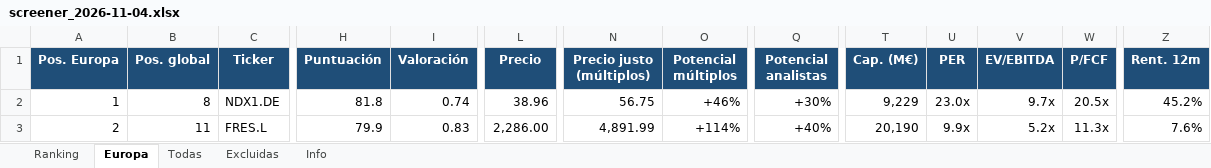
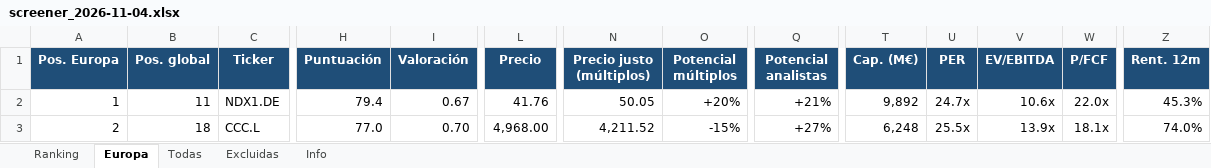
Before and after one commit to josecossi/Screener, an Excel workbook: resultados/screener_2026-11-04.xlsx, sheet Europa, drawn as a sheet; only a part is shown, gaps mark what is left out; values as stored, in another font and other column widths than the file's, no borders; the diff covers the shown part only; the diff names each change by its address in the sheet, - before the commit and + after, or states it on an @@ line.

```diff
--- a/resultados/screener_2026-11-04.xlsx (sheet Europa)
+++ b/resultados/screener_2026-11-04.xlsx (sheet Europa)
-B2 (Pos. global): 8
+B2 (Pos. global): 11
-H2 (Puntuación): 81.8
+H2 (Puntuación): 79.4
-I2 (Valoración): 0.74
+I2 (Valoración): 0.67
-L2 (Precio): 38.96
+L2 (Precio): 41.76
-N2 (Precio justo (múltiplos)): 56.75
+N2 (Precio justo (múltiplos)): 50.05
-O2 (Potencial múltiplos): +46%
+O2 (Potencial múltiplos): +20%
-Q2 (Potencial analistas): +30%
+Q2 (Potencial analistas): +21%
-T2 (Cap. (M€)): 9,229
+T2 (Cap. (M€)): 9,892
-U2 (PER): 23.0x
+U2 (PER): 24.7x
-V2 (EV/EBITDA): 9.7x
+V2 (EV/EBITDA): 10.6x
-W2 (P/FCF): 20.5x
+W2 (P/FCF): 22.0x
-Z2 (Rent. 12m): 45.2%
+Z2 (Rent. 12m): 45.3%
-B3 (Pos. global): 11
+B3 (Pos. global): 18
-C3 (Ticker): FRES.L
+C3 (Ticker): CCC.L
-H3 (Puntuación): 79.9
+H3 (Puntuación): 77.0
-I3 (Valoración): 0.83
+I3 (Valoración): 0.70
-L3 (Precio): 2,286.00
+L3 (Precio): 4,968.00
-N3 (Precio justo (múltiplos)): 4,891.99
+N3 (Precio justo (múltiplos)): 4,211.52
-O3 (Potencial múltiplos): +114%
+O3 (Potencial múltiplos): -15%
-Q3 (Potencial analistas): +40%
+Q3 (Potencial analistas): +27%
-T3 (Cap. (M€)): 20,190
+T3 (Cap. (M€)): 6,248
-U3 (PER): 9.9x
+U3 (PER): 25.5x
-V3 (EV/EBITDA): 5.2x
+V3 (EV/EBITDA): 13.9x
-W3 (P/FCF): 11.3x
+W3 (P/FCF): 18.1x
-Z3 (Rent. 12m): 7.6%
+Z3 (Rent. 12m): 74.0%
```
Also changed, not shown: 1 added row, 1 removed row and 454 edited cells elsewhere in this sheet, sheet Todas, sheet Ranking, sheet Excluidas, sheet Info, 3 other files.
